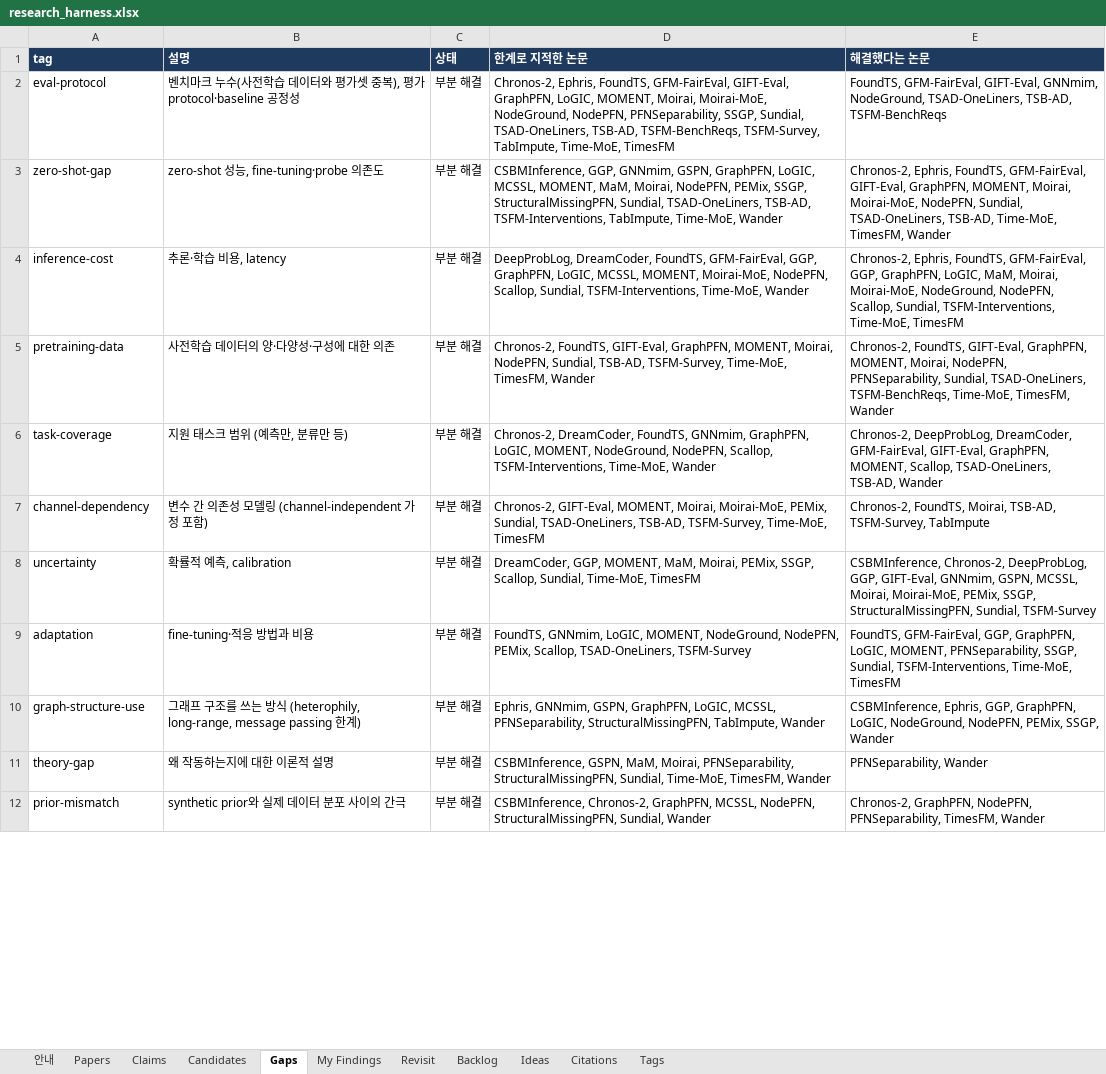
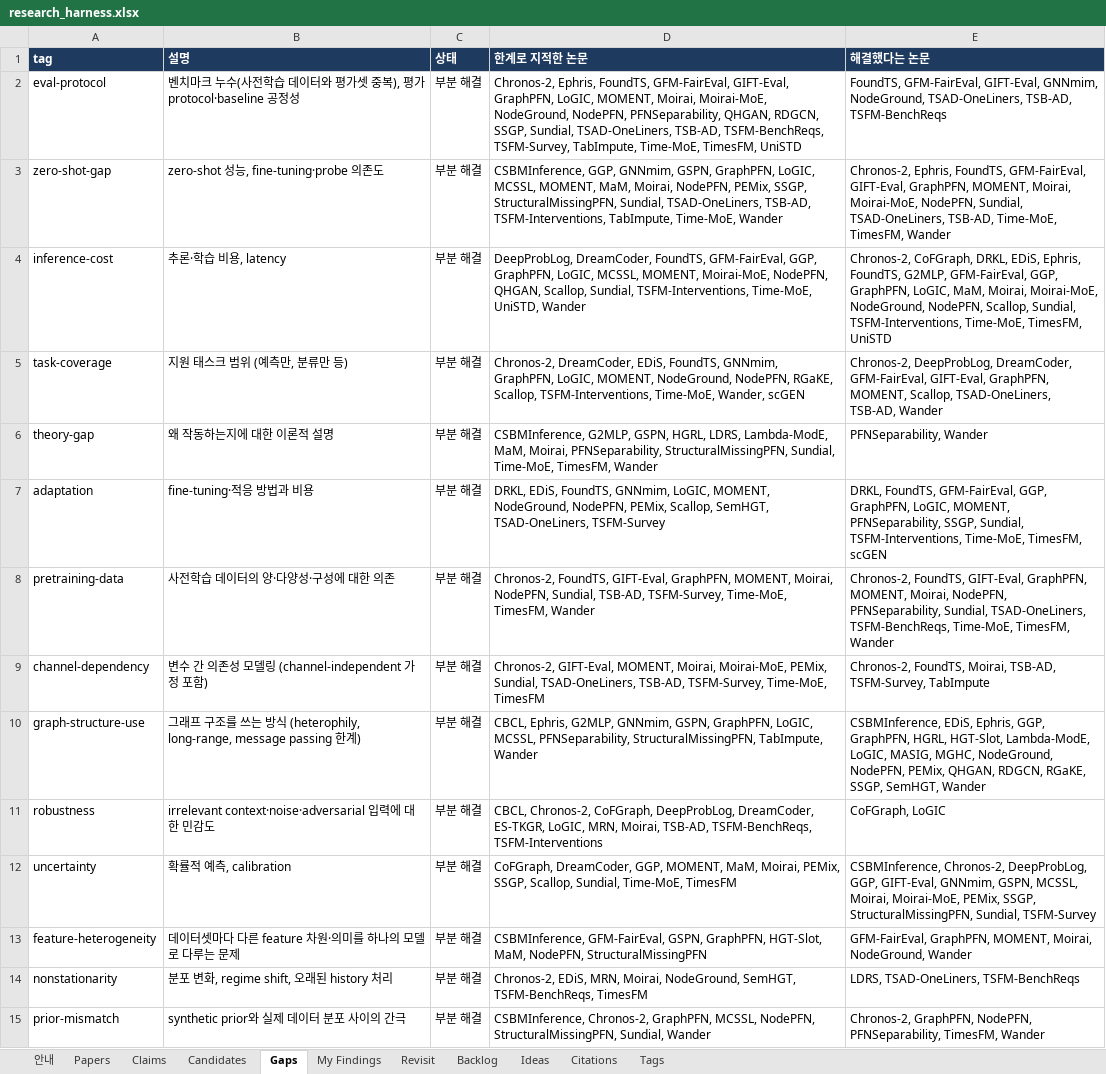
Before and after one commit to seongjinan11-source/research-harness, an Excel workbook: out/research_harness.xlsx, sheet Gaps, drawn as a sheet; only a part is shown; values as stored, in another font and other column widths than the file's, no borders; removed rows and columns are numbered as before the commit, all else as after; the diff covers the shown part only; the diff names each change by its address in the sheet, - before the commit and + after, or states it on an @@ line.

Commit message:
Add 20 graph papers with verified sources and review scope

```diff
--- a/out/research_harness.xlsx (sheet Gaps)
+++ b/out/research_harness.xlsx (sheet Gaps)
-D2 (한계로 지적한 논문): …NodePFN, PFNSeparability, SSGP, Sundial, TSAD-OneLiners, TSB-AD, TSFM-BenchReqs, TSFM-Survey, TabImpute, Time-MoE, TimesFM
+D2 (한계로 지적한 논문): …NodePFN, PFNSeparability, QHGAN, RDGCN, SSGP, Sundial, TSAD-OneLiners, TSB-AD, TSFM-BenchReqs, TSFM-Survey, TabImpute, Time-MoE, TimesFM, UniSTD
-D4 (한계로 지적한 논문): …Moirai-MoE, NodePFN, Scallop, Sundial, TSFM-Interventions, Time-MoE, Wander
+D4 (한계로 지적한 논문): …Moirai-MoE, NodePFN, QHGAN, Scallop, Sundial, TSFM-Interventions, Time-MoE, UniSTD, Wander
-E4 (해결했다는 논문): Chronos-2, Ephris, FoundTS, GFM-FairEval, GGP, GraphPFN, LoGIC, MaM, Moirai, Moirai-MoE, NodeGround, NodePFN, Scallop, Sundial, TSFM-Interventions, Time-MoE, TimesFM
+E4 (해결했다는 논문): Chronos-2, CoFGraph, DRKL, EDiS, Ephris, FoundTS, G2MLP, GFM-FairEval, GGP, GraphPFN, LoGIC, MaM, Moirai, Moirai-MoE, NodeGround, NodePFN, Scallop, Sundial, TSFM-Interventions, Time-MoE, TimesFM, UniSTD
+row 5: task-coverage | 지원 태스크 범위 (예측만, 분류만 등) | 부분 해결 | Chronos-2, DreamCoder, EDiS, FoundTS, GNNmim, GraphPFN, LoGIC, MOMENT, NodeGround, NodePFN, RGaKE, Scallop, TSFM-Interventions, Time-MoE, Wander, scGEN | Chronos-2, DeepProbLog, DreamCoder, GFM-FairEval, GIFT-Eval, GraphPFN, MOMENT, Scallop, TSAD-OneLiners, TSB-AD, Wander
+row 6: theory-gap | 왜 작동하는지에 대한 이론적 설명 | 부분 해결 | CSBMInference, G2MLP, GSPN, HGRL, LDRS, Lambda-ModE, MaM, Moirai, PFNSeparability, StructuralMissingPFN, Sundial, Time-MoE, TimesFM, Wander | PFNSeparability, Wander
+row 7: adaptation | fine-tuning·적응 방법과 비용 | 부분 해결 | DRKL, EDiS, FoundTS, GNNmim, LoGIC, MOMENT, NodeGround, NodePFN, PEMix, Scallop, SemHGT, TSAD-OneLiners, TSFM-Survey | DRKL, FoundTS, GFM-FairEval, GGP, GraphPFN, LoGIC, MOMENT, PFNSeparability, SSGP, Sundial, TSFM-Interventions, Time-MoE, TimesFM, scGEN
-row 6: task-coverage | 지원 태스크 범위 (예측만, 분류만 등) | 부분 해결 | Chronos-2, DreamCoder, FoundTS, GNNmim, GraphPFN, LoGIC, MOMENT, NodeGround, NodePFN, Scallop, TSFM-Interventions, Time-MoE, Wander | Chronos-2, DeepProbLog, DreamCoder, GFM-FairEval, GIFT-Eval, GraphPFN, MOMENT, Scallop, TSAD-OneLiners, TSB-AD, Wander
+row 10: graph-structure-use | 그래프 구조를 쓰는 방식 (heterophily, long-range, message passing 한계) | 부분 해결 | CBCL, Ephris, G2MLP, GNNmim, GSPN, GraphPFN, LoGIC, MCSSL, PFNSeparability, StructuralMissingPFN, TabImpute, Wander | CSBMInference, EDiS, Ephris, GGP, GraphPFN, HGRL, HGT-Slot, Lambda-ModE, LoGIC, MASIG, MGHC, NodeGround, NodePFN, PEMix, QHGAN, RDGCN, RGaKE, SSGP, SemHGT, Wander
+row 11: robustness | irrelevant context·noise·adversarial 입력에 대한 민감도 | 부분 해결 | CBCL, Chronos-2, CoFGraph, DeepProbLog, DreamCoder, ES-TKGR, LoGIC, MRN, Moirai, TSB-AD, TSFM-BenchReqs, TSFM-Interventions | CoFGraph, LoGIC
-D12 (한계로 지적한 논문): DreamCoder, GGP,…
+D12 (한계로 지적한 논문): CoFGraph, DreamCoder, GGP,…
-row 9: adaptation | fine-tuning·적응 방법과 비용 | 부분 해결 | FoundTS, GNNmim, LoGIC, MOMENT, NodeGround, NodePFN, PEMix, Scallop, TSAD-OneLiners, TSFM-Survey | FoundTS, GFM-FairEval, GGP, GraphPFN, LoGIC, MOMENT, PFNSeparability, SSGP, Sundial, TSFM-Interventions, Time-MoE, TimesFM
-row 10: graph-structure-use | 그래프 구조를 쓰는 방식 (heterophily, long-range, message passing 한계) | 부분 해결 | Ephris, GNNmim, GSPN, GraphPFN, LoGIC, MCSSL, PFNSeparability, StructuralMissingPFN, TabImpute, Wander | CSBMInference, Ephris, GGP, GraphPFN, LoGIC, NodeGround, NodePFN, PEMix, SSGP, Wander
-row 11: theory-gap | 왜 작동하는지에 대한 이론적 설명 | 부분 해결 | CSBMInference, GSPN, MaM, Moirai, PFNSeparability, StructuralMissingPFN, Sundial, Time-MoE, TimesFM, Wander | PFNSeparability, Wander
+row 13: feature-heterogeneity | 데이터셋마다 다른 feature 차원·의미를 하나의 모델로 다루는 문제 | 부분 해결 | CSBMInference, GFM-FairEval, GSPN, GraphPFN, HGT-Slot, MaM, NodePFN, StructuralMissingPFN | GFM-FairEval, GraphPFN, MOMENT, Moirai, NodeGround, Wander
+row 14: nonstationarity | 분포 변화, regime shift, 오래된 history 처리 | 부분 해결 | Chronos-2, EDiS, MRN, Moirai, NodeGround, SemHGT, TSFM-BenchReqs, TimesFM | LDRS, TSAD-OneLiners, TSFM-BenchReqs
```
Also changed, not shown: 15 added rows, 7 removed rows and 3 edited cells elsewhere in this sheet, sheet Papers, sheet Claims, sheet Citations, sheet Revisit, sheet Candidates, sheet Tags, 1 more sheet, 27 other files.
